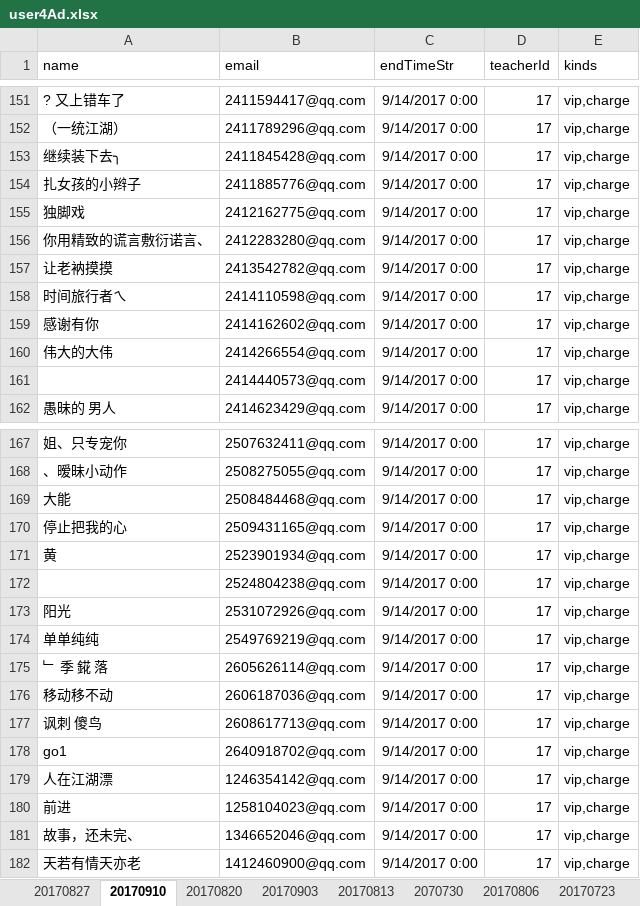
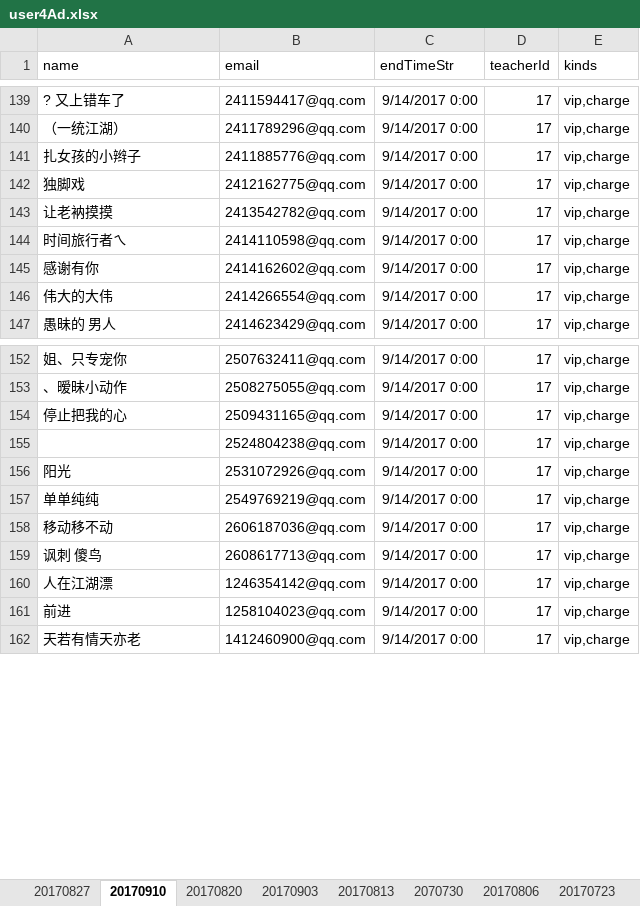
Before and after one commit to liuzongtao/5ig8, an Excel workbook: src/main/resources/user4Ad.xlsx, sheet 20170910, drawn as a sheet; only a part is shown, gaps mark what is left out; values as stored, in another font and other column widths than the file's, no borders; the diff covers the shown part only; the diff names each change by its address in the sheet, - before the commit and + after, or states it on an @@ line.

```diff
--- a/src/main/resources/user4Ad.xlsx (sheet 20170910)
+++ b/src/main/resources/user4Ad.xlsx (sheet 20170910)
-row 153: 继续装下去╮ | 2411845428@qq.com | 9/14/2017 0:00 | 17 | vip,charge
-row 156: 你用精致的谎言敷衍诺言、 | 2412283280@qq.com | 9/14/2017 0:00 | 17 | vip,charge
-row 161:  | 2414440573@qq.com | 9/14/2017 0:00 | 17 | vip,charge
-row 169: 大能 | 2508484468@qq.com | 9/14/2017 0:00 | 17 | vip,charge
-row 171: 黄 | 2523901934@qq.com | 9/14/2017 0:00 | 17 | vip,charge
-row 175: ﹂ 季 錵 落 | 2605626114@qq.com | 9/14/2017 0:00 | 17 | vip,charge
-row 178: go1 | 2640918702@qq.com | 9/14/2017 0:00 | 17 | vip,charge
-row 181: 故事，还未完、 | 1346652046@qq.com | 9/14/2017 0:00 | 17 | vip,charge
```
Also changed, not shown: 14 removed rows elsewhere in this sheet, sheet 20170827, sheet 20170820, 5 other files.
